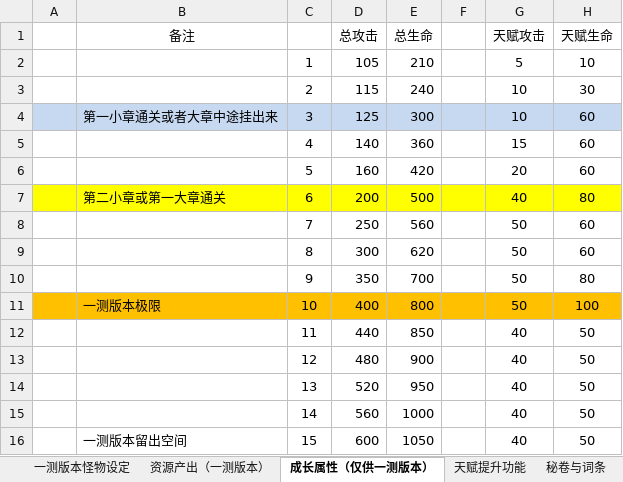
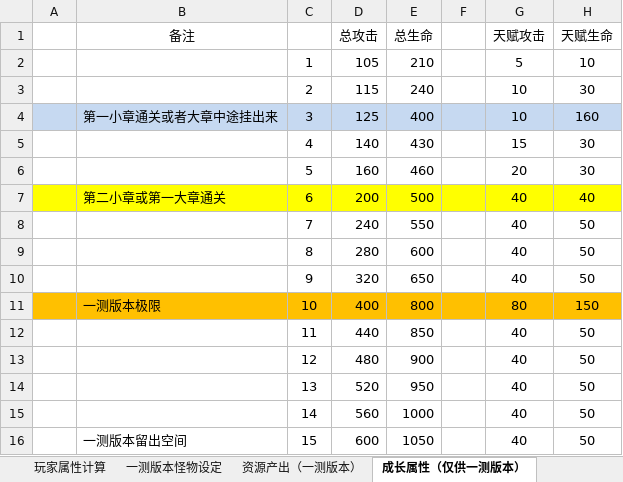
Before and after one commit to wzwqhfy/gunfire_config_table, an Excel workbook: 策划方案/枪火项目设计建议.xlsx, sheet 成长属性（仅供一测版本）, drawn as a sheet; values as stored, in another font and other column widths than the file's, no borders; the diff names each change by its address in the sheet, - before the commit and + after, or states it on an @@ line.

```diff
--- a/策划方案/枪火项目设计建议.xlsx (sheet 成长属性（仅供一测版本）)
+++ b/策划方案/枪火项目设计建议.xlsx (sheet 成长属性（仅供一测版本）)
-E4 (总生命): 300
+E4 (总生命): 400
-H4 (天赋生命): 60
+H4 (天赋生命): 160
-E5 (总生命): 360
+E5 (总生命): 430
-H5:H6 (天赋生命): 60
+H5:H6 (天赋生命): 30
-E6 (总生命): 420
+E6 (总生命): 460
-H7 (天赋生命): 80
+H7 (天赋生命): 40
-D8 (总攻击): 250
+D8 (总攻击): 240
-E8 (总生命): 560
+E8 (总生命): 550
-G8:G10 (天赋攻击): 50
+G8:G10 (天赋攻击): 40
-H8:H9 (天赋生命): 60
+H8:H9 (天赋生命): 50
-D9 (总攻击): 300
+D9 (总攻击): 280
-E9 (总生命): 620
+E9 (总生命): 600
-D10 (总攻击): 350
+D10 (总攻击): 320
-E10 (总生命): 700
+E10 (总生命): 650
-H10 (天赋生命): 80
+H10 (天赋生命): 50
-G11 (天赋攻击): 50
+G11 (天赋攻击): 80
-H11 (天赋生命): 100
+H11 (天赋生命): 150
```
Also changed, not shown: sheet 秘卷与词条, sheet 一测版本怪物设定, sheet 关卡怪物设计, sheet 天赋提升功能, other sheet tabs, charts or pictures, 程序用_正式版_基础版/Language.xlsx, 程序用_正式版_基础版/ManualAbility.xlsx, 5 other files.
